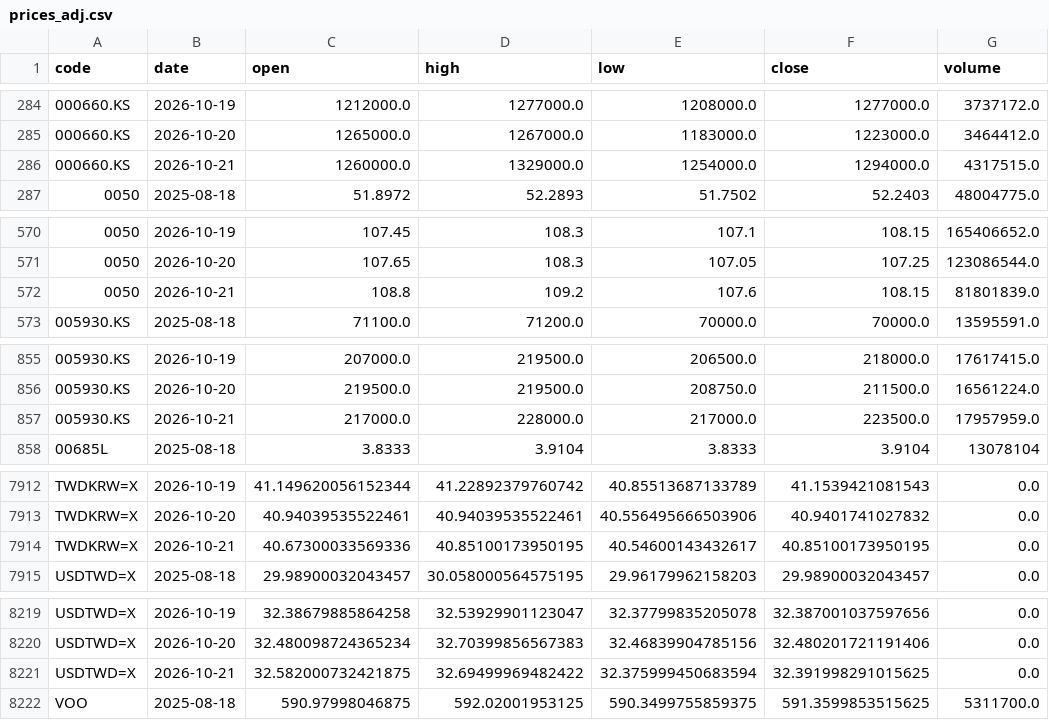
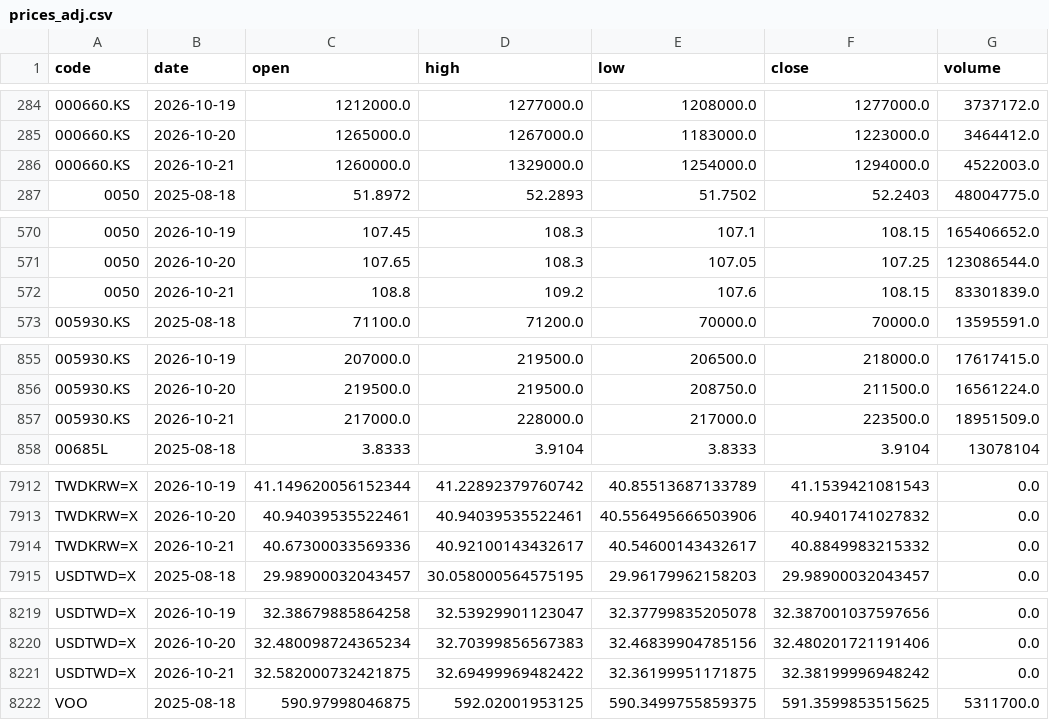
Before and after one commit to u6x06a/-tw-watchlist-data, a CSV file: data/prices_adj.csv, drawn as a sheet; only a part is shown, gaps mark what is left out; the diff covers the shown part only.

Commit message:
update derived data 2026-10-21

```diff
--- a/data/prices_adj.csv
+++ b/data/prices_adj.csv
@@ -285,3 +285,3 @@ code,date,open,high,low,close,volume
 000660.KS,2026-10-20,1265000.0,1267000.0,1183000.0,1223000.0,3464412.0
-000660.KS,2026-10-21,1260000.0,1329000.0,1254000.0,1294000.0,4317515.0
+000660.KS,2026-10-21,1260000.0,1329000.0,1254000.0,1294000.0,4522003.0
 0050,2025-08-18,51.8972,52.2893,51.7502,52.2403,48004775.0
@@ -571,3 +571,3 @@ code,date,open,high,low,close,volume
 0050,2026-10-20,107.65,108.3,107.05,107.25,123086544.0
-0050,2026-10-21,108.8,109.2,107.6,108.15,81801839.0
+0050,2026-10-21,108.8,109.2,107.6,108.15,83301839.0
 005930.KS,2025-08-18,71100.0,71200.0,70000.0,70000.0,13595591.0
@@ -856,3 +856,3 @@ code,date,open,high,low,close,volume
 005930.KS,2026-10-20,219500.0,219500.0,208750.0,211500.0,16561224.0
-005930.KS,2026-10-21,217000.0,228000.0,217000.0,223500.0,17957959.0
+005930.KS,2026-10-21,217000.0,228000.0,217000.0,223500.0,18951509.0
 00685L,2025-08-18,3.8333,3.9104,3.8333,3.9104,13078104
@@ -7913,3 +7913,3 @@ TWDKRW=X,2026-10-19,41.149620056152344,41.22892379760742,40.85513687133789,41.15
 TWDKRW=X,2026-10-20,40.94039535522461,40.94039535522461,40.556495666503906,40.9401741027832,0.0
-TWDKRW=X,2026-10-21,40.67300033569336,40.85100173950195,40.54600143432617,40.85100173950195,0.0
+TWDKRW=X,2026-10-21,40.67300033569336,40.92100143432617,40.54600143432617,40.8849983215332,0.0
 USDTWD=X,2025-08-18,29.98900032043457,30.058000564575195,29.96179962158203,29.98900032043457,0.0
@@ -8220,3 +8220,3 @@ USDTWD=X,2026-10-19,32.38679885864258,32.53929901123047,32.37799835205078,32.387
 USDTWD=X,2026-10-20,32.480098724365234,32.70399856567383,32.46839904785156,32.480201721191406,0.0
-USDTWD=X,2026-10-21,32.582000732421875,32.69499969482422,32.375999450683594,32.391998291015625,0.0
+USDTWD=X,2026-10-21,32.582000732421875,32.69499969482422,32.36199951171875,32.38199996948242,0.0
 VOO,2025-08-18,590.97998046875,592.02001953125,590.3499755859375,591.3599853515625,5311700.0
```
Also changed, not shown: 4 edited cells elsewhere in this file, 16 other files.
